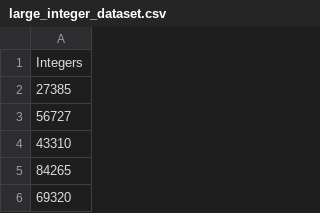
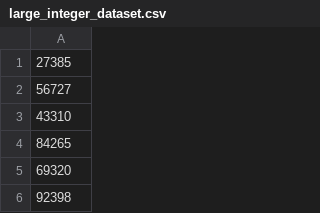
Before and after one commit to cyberforge1/data-structures-and-algorithms, a CSV file: datasets/integer_datasets/large_integer_dataset.csv (was datasets/integer-datasets/large_integer_dataset.csv), drawn as a sheet; only a part is shown; the shorter side is filled out with more unchanged rows.

```diff
--- a/datasets/integer-datasets/large_integer_dataset.csv
+++ b/datasets/integer_datasets/large_integer_dataset.csv
@@ -1,2 +1 @@
-Integers
 27385
```
Also changed, not shown: datasets/integer_datasets/small_integer_dataset.csv, 8 other files.
